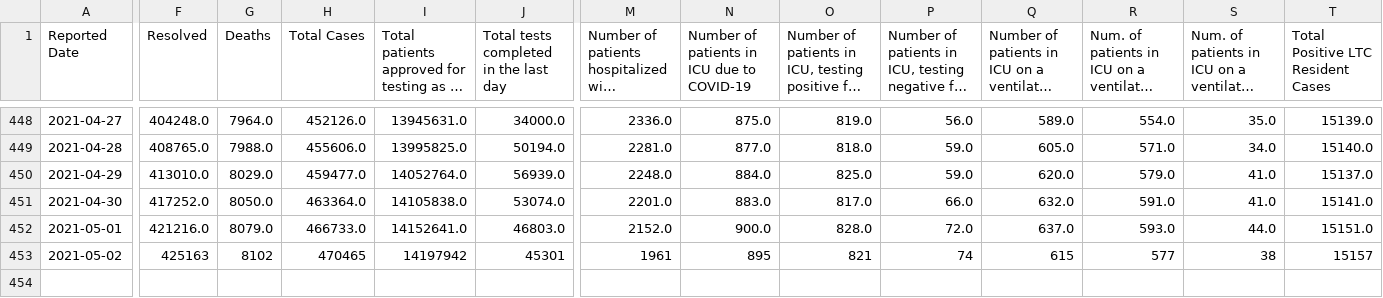
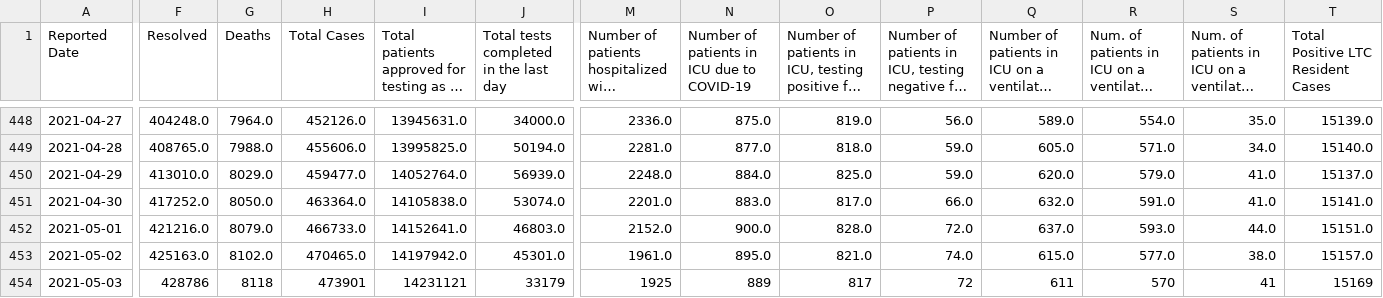
Before and after one commit to aaljaish/covid-19, a CSV file: covidtesting.csv, drawn as a sheet; only a part is shown, gaps mark what is left out; long unchanged cells end in …; rows hold the shown columns only; the diff covers the shown part only; the diff names each change by its address in the sheet, - before the commit and + after, or states it on an @@ line.

Commit message:
Ontario COVID-19 data

```diff
--- a/covidtesting.csv
+++ b/covidtesting.csv
-F453 (Resolved): 425163
+F453 (Resolved): 425163.0
-G453 (Deaths): 8102
+G453 (Deaths): 8102.0
-H453 (Total Cases): 470465
+H453 (Total Cases): 470465.0
-I453: 14197942
+I453: 14197942.0
-J453: 45301
+J453: 45301.0
-M453: 1961
+M453: 1961.0
-N453: 895
+N453: 895.0
-O453: 821
+O453: 821.0
-P453: 74
+P453: 74.0
-Q453: 615
+Q453: 615.0
-R453: 577
+R453: 577.0
-S453: 38
+S453: 38.0
-T453: 15157
+T453: 15157.0
+row 454: 2021-05-03 | 428786 | 8118 | 473901 | 14231121 | 33179 | 1925 | 889 | 817 | 72 | 611 | 570 | 41 | 15169
```
Also changed, not shown: 6 edited cells elsewhere in this file, vaccine_doses.csv.
